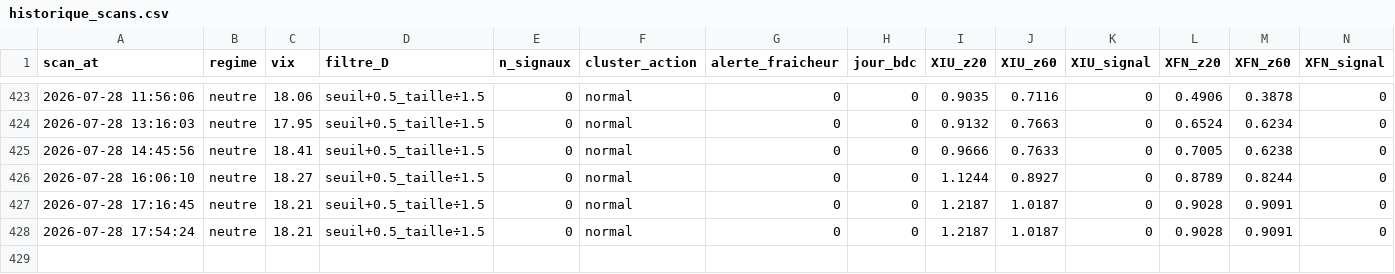
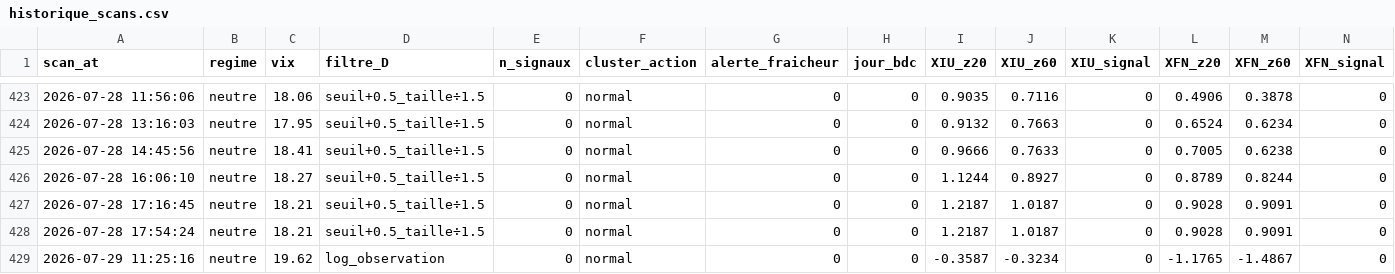
Before and after one commit to Syl77qc/tmx_automatic, a CSV file: historique_scans.csv, drawn as a sheet; only a part is shown, gaps mark what is left out; rows hold the shown columns only; the diff names each change by its address in the sheet, - before the commit and + after, or states it on an @@ line.

Commit message:
Scan + dashboard 2026-07-29 15:25 UTC

```diff
--- a/historique_scans.csv
+++ b/historique_scans.csv
+row 429: 2026-07-29 11:25:16 | neutre | 19.62 | log_observation | 0 | normal | 0 | 0 | -0.3587 | -0.3234 | 0 | -1.1765 | -1.4867 | 0
```
Also changed, not shown: 5 other files.
